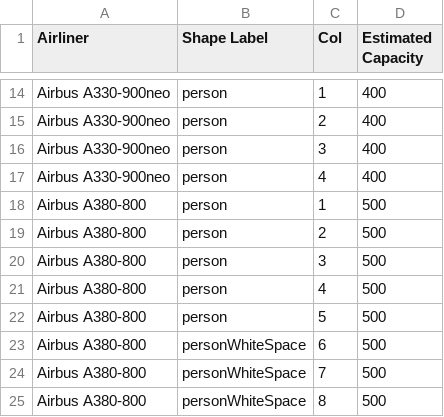
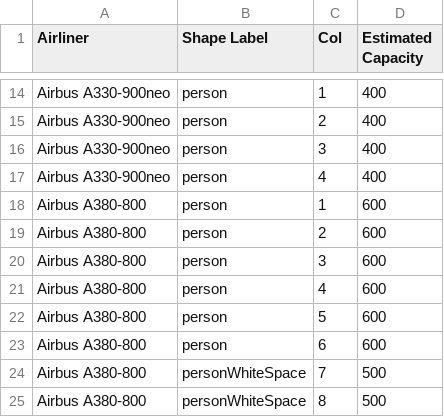
Before and after one commit to RX-Larry/Airbus-A380-Visualisation, a CSV file: data/Capacity_Comparison.csv, drawn as a sheet; only a part is shown, gaps mark what is left out.

```diff
--- a/data/Capacity_Comparison.csv
+++ b/data/Capacity_Comparison.csv
@@ -17,8 +17,8 @@ Airbus A330-900neo,person,3,400
 Airbus A330-900neo,person,4,400
-Airbus A380-800,person,1,500
-Airbus A380-800,person,2,500
-Airbus A380-800,person,3,500
-Airbus A380-800,person,4,500
-Airbus A380-800,person,5,500
-Airbus A380-800,personWhiteSpace,6,500
+Airbus A380-800,person,1,600
+Airbus A380-800,person,2,600
+Airbus A380-800,person,3,600
+Airbus A380-800,person,4,600
+Airbus A380-800,person,5,600
+Airbus A380-800,person,6,600
 Airbus A380-800,personWhiteSpace,7,500
```
Also changed, not shown: 9 other files.
